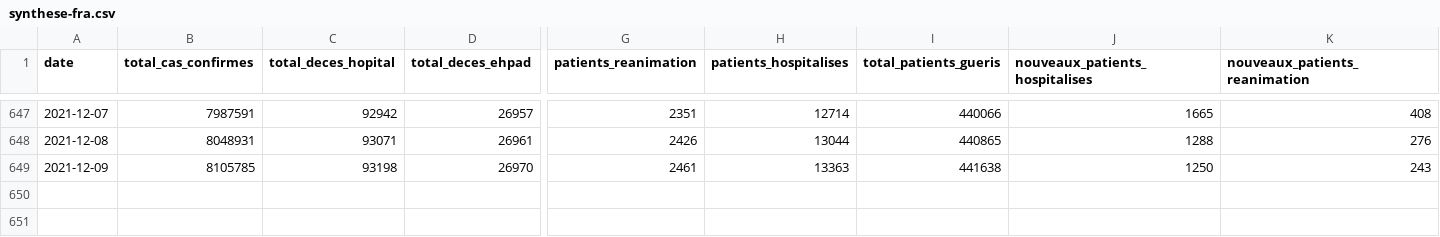
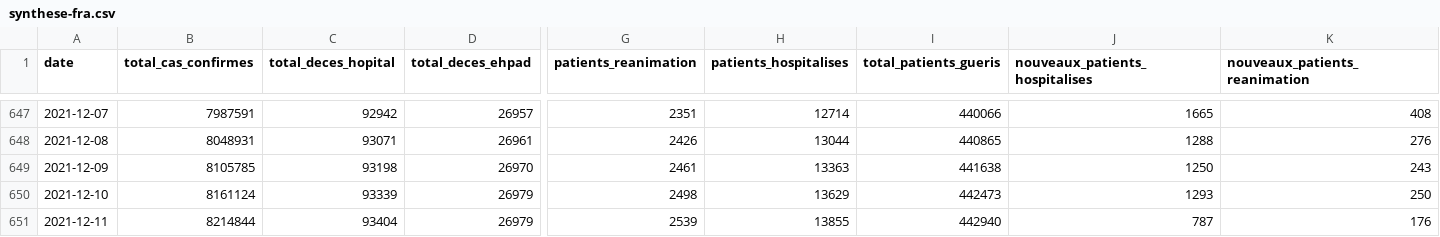
Before and after one commit to CovidTrackerFr/covidtracker-data, a CSV file: data/france/synthese-fra.csv, drawn as a sheet; only a part is shown, gaps mark what is left out; rows hold the shown columns only; the diff names each change by its address in the sheet, - before the commit and + after, or states it on an @@ line.

```diff
--- a/data/france/synthese-fra.csv
+++ b/data/france/synthese-fra.csv
+row 650: 2021-12-10 | 8161124 | 93339 | 26979 | 2498 | 13629 | 442473 | 1293 | 250
+row 651: 2021-12-11 | 8214844 | 93404 | 26979 | 2539 | 13855 | 442940 | 787 | 176
```
Also changed, not shown: data/france/donnes-incidence-metropoles.csv, data/france/sp-ti-tp-7j-18ans-fra.csv, 55 other files.
